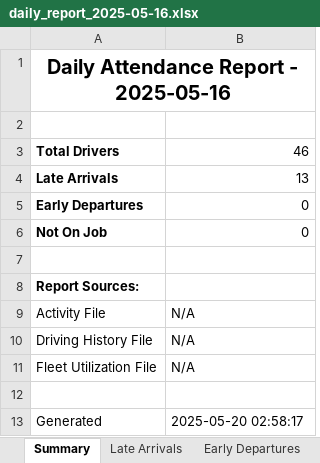
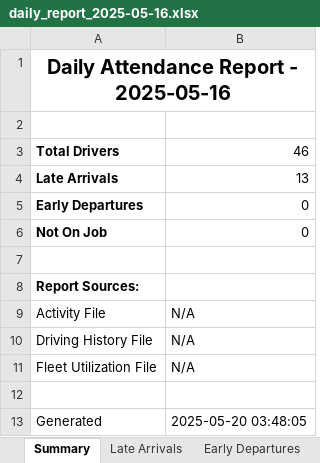
Before and after one commit to Bmw4134/TRAXOVO_V1, an Excel workbook: exports/daily_reports/daily_report_2025-05-16.xlsx, sheet Summary, drawn as a sheet; values as stored, in another font and other column widths than the file's, no borders; the diff names each change by its address in the sheet, - before the commit and + after, or states it on an @@ line.

```diff
--- a/exports/daily_reports/daily_report_2025-05-16.xlsx (sheet Summary)
+++ b/exports/daily_reports/daily_report_2025-05-16.xlsx (sheet Summary)
-B13: 2025-05-20 02:58:17
+B13: 2025-05-20 03:48:05
```
Also changed, not shown: exports/daily_reports/daily_report_2025-05-15.xlsx.
